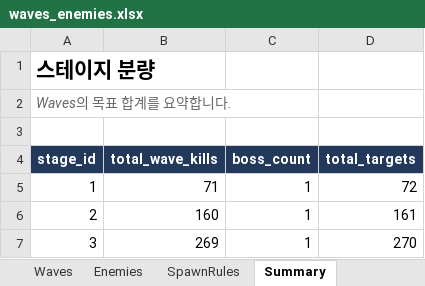
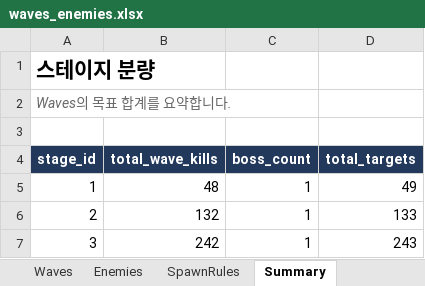
Before and after one commit to rasiail/StarFighter_Maker, an Excel workbook: balance/waves_enemies.xlsx, sheet Summary, drawn as a sheet; values as stored, in another font and other column widths than the file's, no borders; table styles not drawn; the diff names each change by its address in the sheet, - before the commit and + after, or states it on an @@ line.

```diff
--- a/balance/waves_enemies.xlsx (sheet Summary)
+++ b/balance/waves_enemies.xlsx (sheet Summary)
-B5 (total_wave_kills): 71
+B5 (total_wave_kills): 48
-D5 (total_targets): 72
+D5 (total_targets): 49
-B6 (total_wave_kills): 160
+B6 (total_wave_kills): 132
-D6 (total_targets): 161
+D6 (total_targets): 133
-B7 (total_wave_kills): 269
+B7 (total_wave_kills): 242
-D7 (total_targets): 270
+D7 (total_targets): 243
```
Also changed, not shown: sheet Waves, sheet Stages, balance/levels.xlsx, balance/weapons.xlsx, 43 other files.
